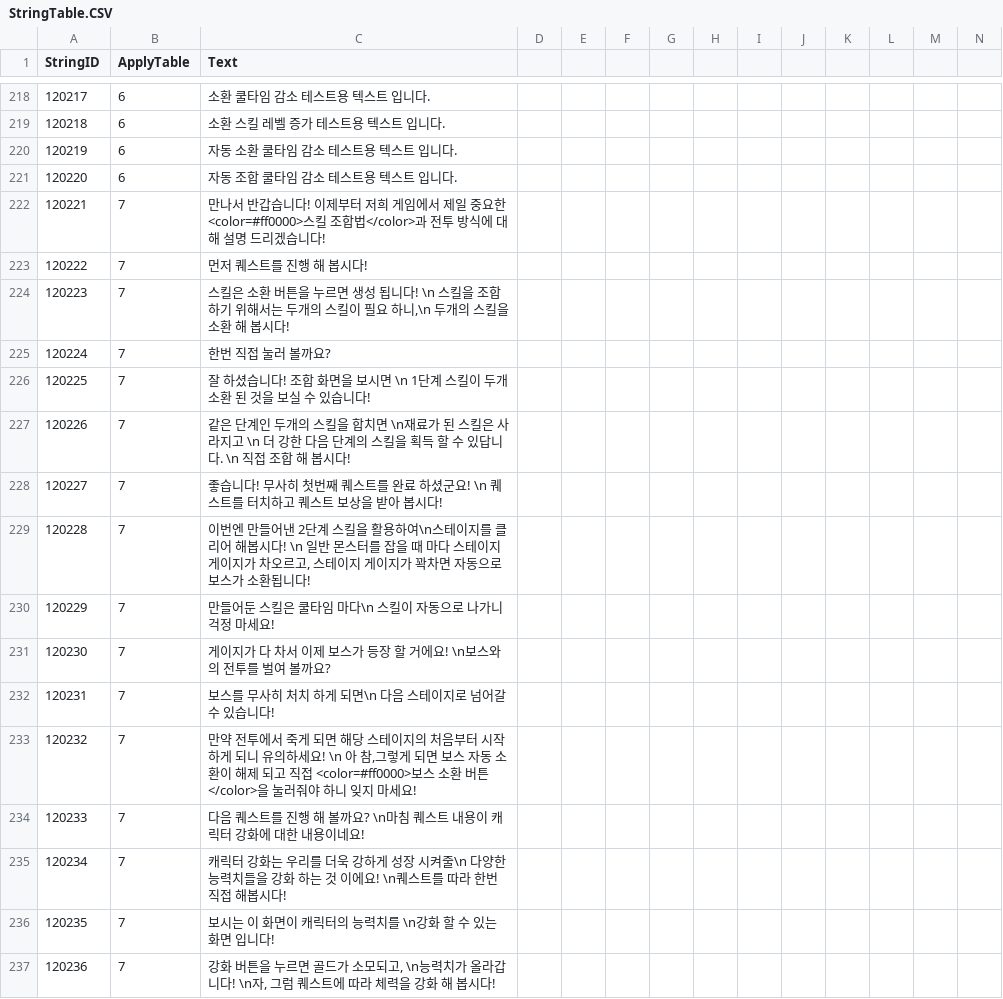
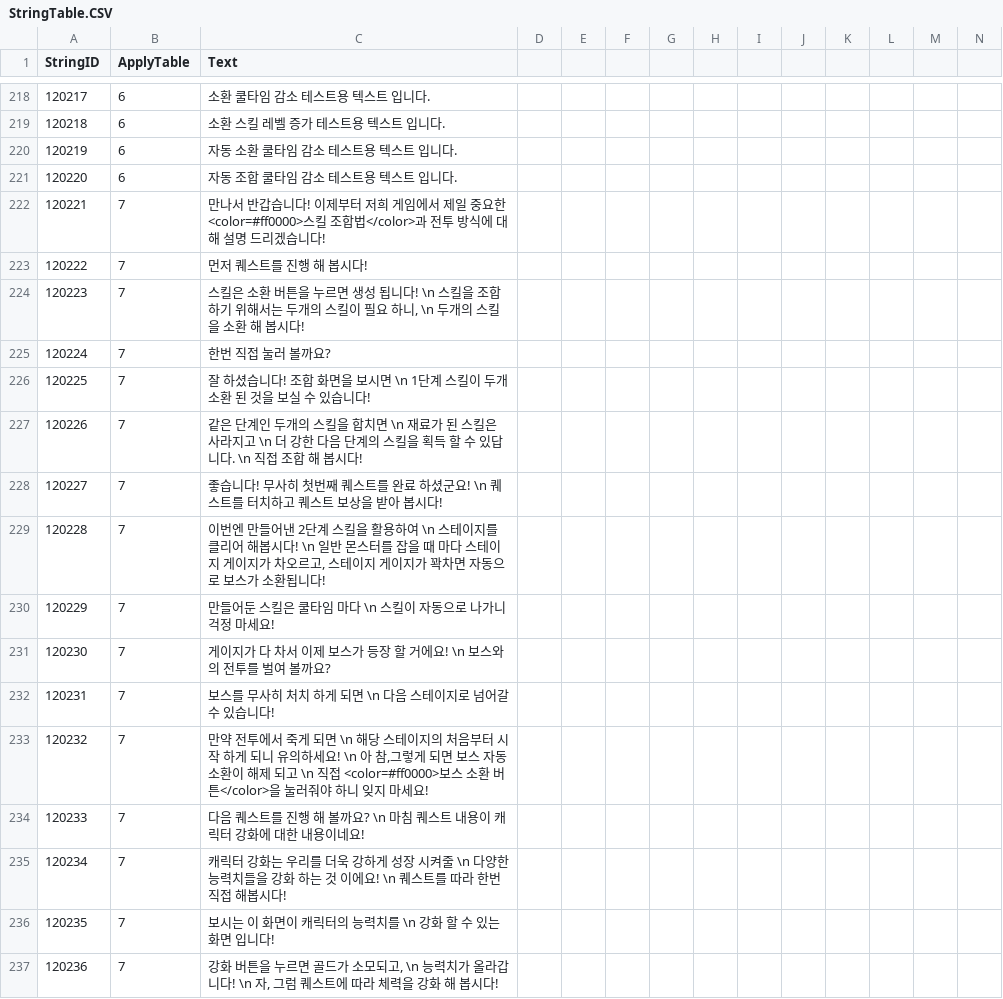
Before and after one commit to Kim-coding/SkillMaster, a CSV file: Assets/Resources/Table/StringTable.CSV, drawn as a sheet; only a part is shown, gaps mark what is left out; the diff covers the shown part only.

Commit message:
스트링 csv

```diff
--- a/Assets/Resources/Table/StringTable.CSV
+++ b/Assets/Resources/Table/StringTable.CSV
@@ -223,15 +223,15 @@
 120222,7,먼저 퀘스트를 진행 해 봅시다!
-120223,7,"스킬은 소환 버튼을 누르면 생성 됩니다! \n 스킬을 조합하기 위해서는 두개의 스킬이 필요 하니,\n 두개의 스킬을 소환 해 봅시다!"
+120223,7,"스킬은 소환 버튼을 누르면 생성 됩니다! \n 스킬을 조합하기 위해서는 두개의 스킬이 필요 하니, \n 두개의 스킬을 소환 해 봅시다!"
 120224,7,한번 직접 눌러 볼까요?
 120225,7,잘 하셨습니다! 조합 화면을 보시면 \n 1단계 스킬이 두개 소환 된 것을 보실 수 있습니다!
-120226,7,같은 단계인 두개의 스킬을 합치면 \n재료가 된 스킬은 사라지고 \n 더 강한 다음 단계의 스킬을 획득 할 수 있답니다.  \n  직접 조합 해 봅시다!
+120226,7,같은 단계인 두개의 스킬을 합치면 \n 재료가 된 스킬은 사라지고 \n 더 강한 다음 단계의 스킬을 획득 할 수 있답니다.  \n  직접 조합 해 봅시다!
 120227,7,좋습니다! 무사히 첫번째 퀘스트를 완료 하셨군요! \n 퀘스트를 터치하고 퀘스트 보상을 받아 봅시다!
-120228,7,"이번엔 만들어낸 2단계 스킬을 활용하여\n스테이지를 클리어 해봅시다! \n 일반 몬스터를 잡을 때 마다 스테이지 게이지가 차오르고, 스테이지 게이지가 꽉차면 자동으로 보스가 소환됩니다! "
-120229,7,만들어둔 스킬은 쿨타임 마다\n 스킬이 자동으로 나가니 걱정 마세요!
-120230,7,게이지가 다 차서 이제 보스가 등장 할 거에요! \n보스와의 전투를 벌여 볼까요?
-120231,7,보스를 무사히 처치 하게 되면\n 다음 스테이지로 넘어갈 수 있습니다!
-120232,7,"만약 전투에서 죽게 되면 해당 스테이지의 처음부터 시작 하게 되니 유의하세요! \n 아 참,그렇게 되면 보스 자동 소환이 해제 되고 직접 <color=#ff0000>보스 소환 버튼</color>을 눌러줘야 하니 잊지 마세요! "
-120233,7,다음 퀘스트를 진행 해 볼까요? \n마침 퀘스트 내용이 캐릭터 강화에 대한 내용이네요!
-120234,7,캐릭터 강화는 우리를 더욱 강하게 성장 시켜줄\n 다양한 능력치들을 강화 하는 것 이에요! \n퀘스트를 따라 한번 직접 해봅시다!
-120235,7,보시는 이 화면이 캐릭터의 능력치를 \n강화 할 수 있는 화면 입니다!
-120236,7,"강화 버튼을 누르면 골드가 소모되고, \n능력치가 올라갑니다! \n자, 그럼 퀘스트에 따라 체력을 강화 해 봅시다!"
+120228,7,"이번엔 만들어낸 2단계 스킬을 활용하여 \n 스테이지를 클리어 해봅시다! \n 일반 몬스터를 잡을 때 마다 스테이지 게이지가 차오르고, 스테이지 게이지가 꽉차면 자동으로 보스가 소환됩니다! "
+120229,7,만들어둔 스킬은 쿨타임 마다 \n 스킬이 자동으로 나가니 걱정 마세요!
+120230,7,게이지가 다 차서 이제 보스가 등장 할 거에요! \n 보스와의 전투를 벌여 볼까요?
+120231,7,보스를 무사히 처치 하게 되면 \n 다음 스테이지로 넘어갈 수 있습니다!
+120232,7,"만약 전투에서 죽게 되면 \n 해당 스테이지의 처음부터 시작 하게 되니 유의하세요! \n 아 참,그렇게 되면 보스 자동 소환이 해제 되고 \n 직접 <color=#ff0000>보스 소환 버튼</color>을 눌러줘야 하니 잊지 마세요! "
+120233,7,다음 퀘스트를 진행 해 볼까요? \n 마침 퀘스트 내용이 캐릭터 강화에 대한 내용이네요!
+120234,7,캐릭터 강화는 우리를 더욱 강하게 성장 시켜줄 \n 다양한 능력치들을 강화 하는 것 이에요! \n 퀘스트를 따라 한번 직접 해봅시다!
+120235,7,보시는 이 화면이 캐릭터의 능력치를  \n 강화 할 수 있는 화면 입니다!
+120236,7,"강화 버튼을 누르면 골드가 소모되고, \n 능력치가 올라갑니다! \n 자, 그럼 퀘스트에 따라 체력을 강화 해 봅시다!"
```
Also changed, not shown: 70 edited cells elsewhere in this file.
